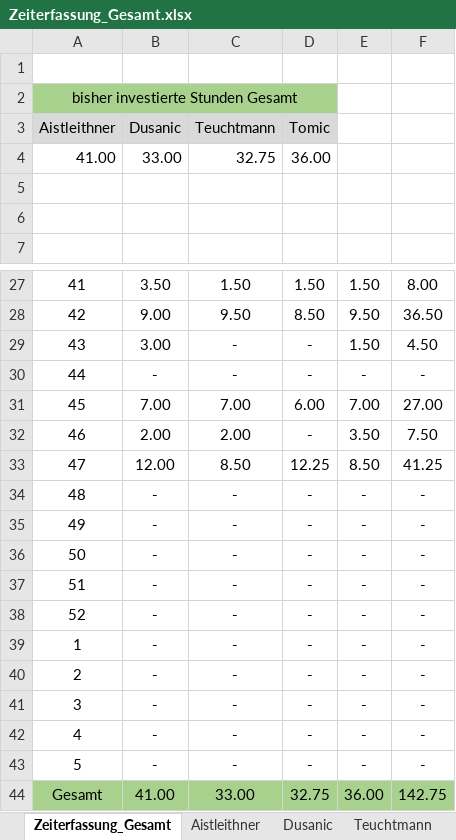
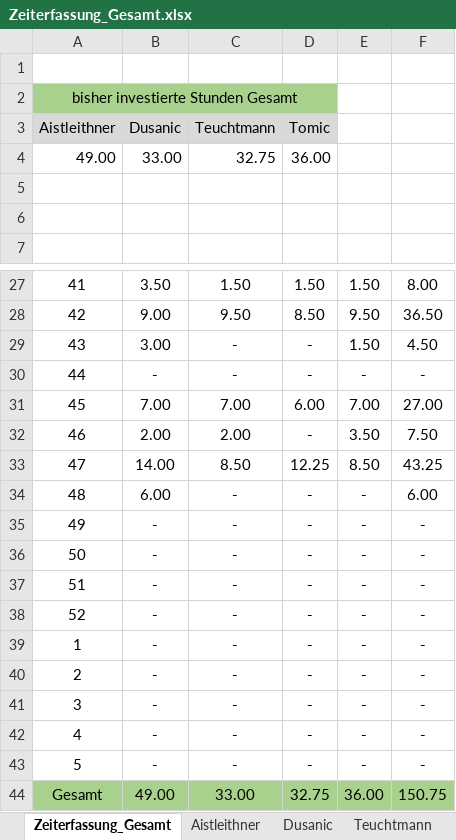
Before and after one commit to aistleithnera/258321_DKE_PR, an Excel workbook: Zeiterfassung/Zeiterfassung_Gesamt.xlsx, sheet Zeiterfassung_Gesamt, drawn as a sheet; only a part is shown, gaps mark what is left out; values as stored, in another font and other column widths than the file's, no borders; charts and pictures not drawn; the diff names each change by its address in the sheet, - before the commit and + after, or states it on an @@ line.

Commit message:
Update Zeiterfassung_Gesamt.xlsx

```diff
--- a/Zeiterfassung/Zeiterfassung_Gesamt.xlsx (sheet Zeiterfassung_Gesamt)
+++ b/Zeiterfassung/Zeiterfassung_Gesamt.xlsx (sheet Zeiterfassung_Gesamt)
-A4 (Aistleithner): 41.00
+A4 (Aistleithner): 49.00
-B33 (Dusanic): 12.00
+B33 (Dusanic): 14.00
-F33: 41.25
+F33: 43.25
-B34 (Dusanic): -
+B34 (Dusanic): 6.00
-F34: -
+F34: 6.00
-B44 (Dusanic): 41.00
+B44 (Dusanic): 49.00
-F44: 142.75
+F44: 150.75
```
Also changed, not shown: sheet Aistleithner, charts or pictures.
